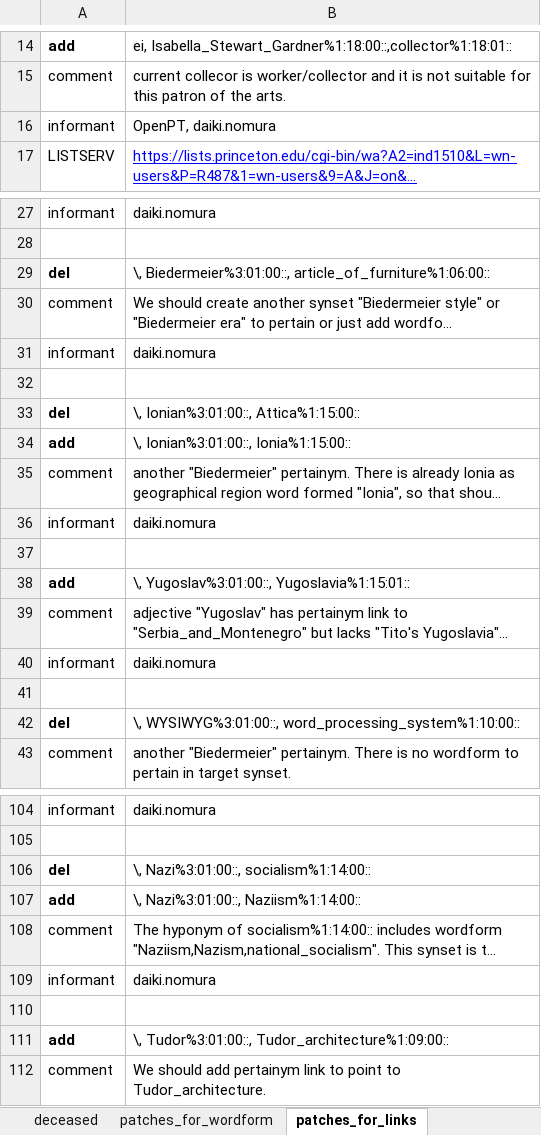
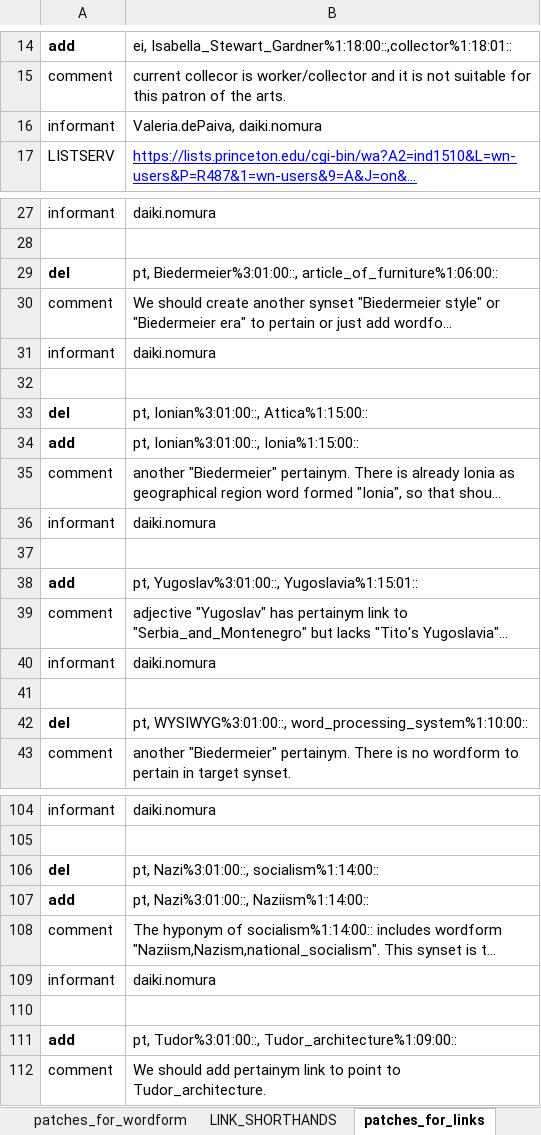
Before and after one commit to daikinomura/WordNet31_japanese_translation_base, an Excel workbook: src/Wn31_glitches.xlsx, sheet patches_for_links, drawn as a sheet; only a part is shown, gaps mark what is left out; long unchanged cells end in …; values as stored, in another font and other column widths than the file's, no borders; the diff covers the shown part only; the diff names each change by its address in the sheet, - before the commit and + after, or states it on an @@ line.

Commit message:
Format change and weekly addition.
changed the format for "patches for wordforms" => simplified
added LINK_SHORT_HANDS ... not yet completed
changed link letters to SHORT_HANDS.
added May_Day and pot_liquor

```diff
--- a/src/Wn31_glitches.xlsx (sheet patches_for_links)
+++ b/src/Wn31_glitches.xlsx (sheet patches_for_links)
+sheet tab: LINK_SHORTHANDS
-B16: OpenPT, daiki.nomura
+B16: Valeria.dePaiva, daiki.nomura
-B29: \, Biedermeier%3:01:00::, article_of_furniture%1:06:00::
+B29: pt, Biedermeier%3:01:00::, article_of_furniture%1:06:00::
-B33: \, Ionian%3:01:00::, Attica%1:15:00::
+B33: pt, Ionian%3:01:00::, Attica%1:15:00::
-B34: \, Ionian%3:01:00::, Ionia%1:15:00::
+B34: pt, Ionian%3:01:00::, Ionia%1:15:00::
-B38: \, Yugoslav%3:01:00::, Yugoslavia%1:15:01::
+B38: pt, Yugoslav%3:01:00::, Yugoslavia%1:15:01::
-B42: \, WYSIWYG%3:01:00::, word_processing_system%1:10:00::
+B42: pt, WYSIWYG%3:01:00::, word_processing_system%1:10:00::
-B106: \, Nazi%3:01:00::, socialism%1:14:00::
+B106: pt, Nazi%3:01:00::, socialism%1:14:00::
-B107: \, Nazi%3:01:00::, Naziism%1:14:00::
+B107: pt, Nazi%3:01:00::, Naziism%1:14:00::
-B111: \, Tudor%3:01:00::, Tudor_architecture%1:09:00::
+B111: pt, Tudor%3:01:00::, Tudor_architecture%1:09:00::
```
Also changed, not shown: 2 edited cells elsewhere in this sheet, sheet patches_for_def, sheet patches_for_wordform, sheet unidentified, sheet minimal_inevitable_links.
